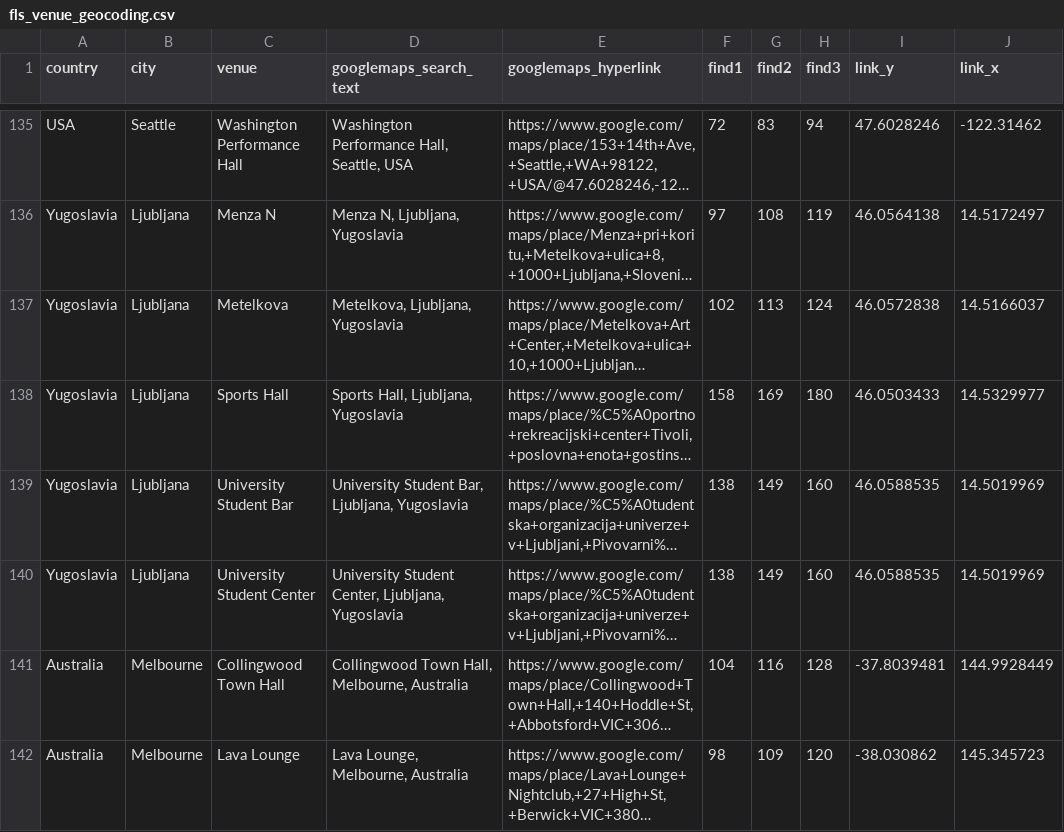
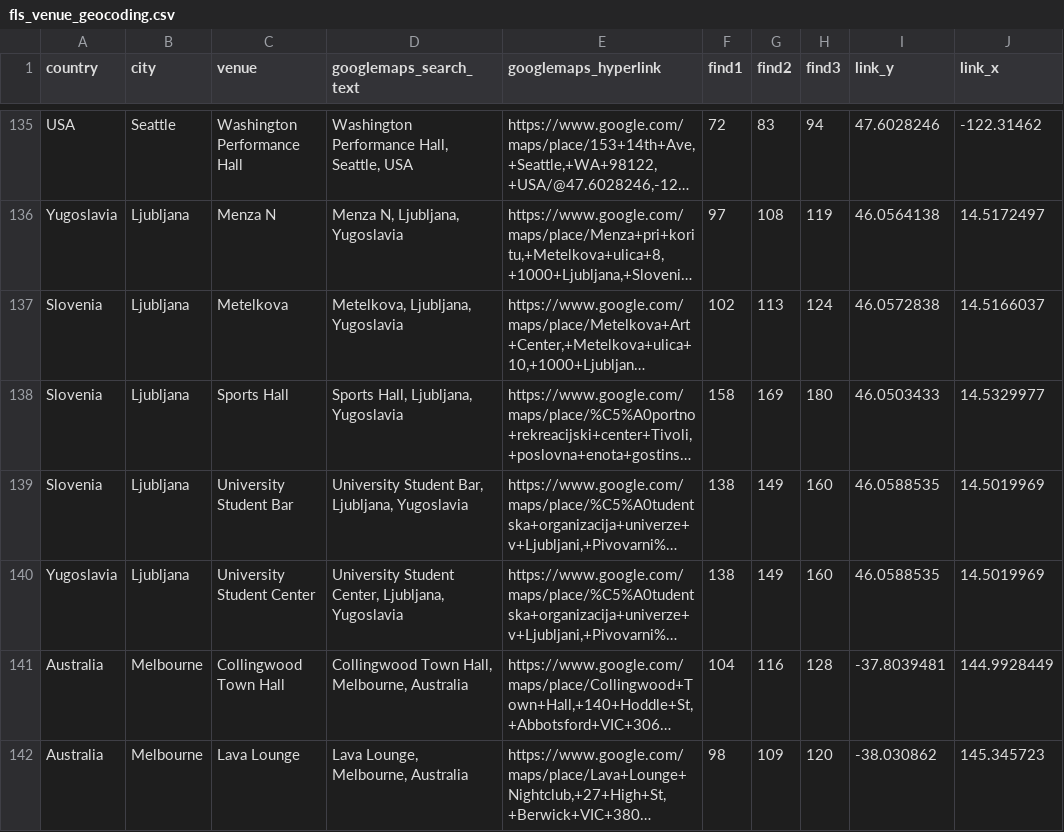
Before and after one commit to alexmitrani/Repeatr, a CSV file: inst/extdata/fls_venue_geocoding.csv, drawn as a sheet; only a part is shown, gaps mark what is left out; long unchanged cells end in …; the diff names each change by its address in the sheet, - before the commit and + after, or states it on an @@ line.

Commit message:
Update fls_venue_geocoding.csv

```diff
--- a/inst/extdata/fls_venue_geocoding.csv
+++ b/inst/extdata/fls_venue_geocoding.csv
-A137:A139 (country): Yugoslavia
+A137:A139 (country): Slovenia
```
